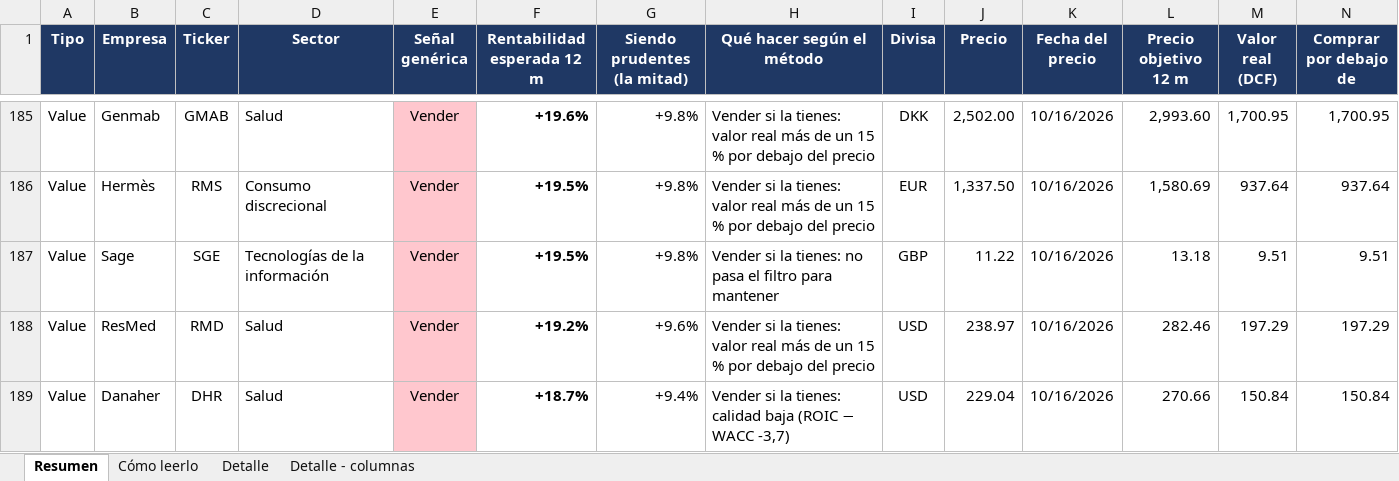
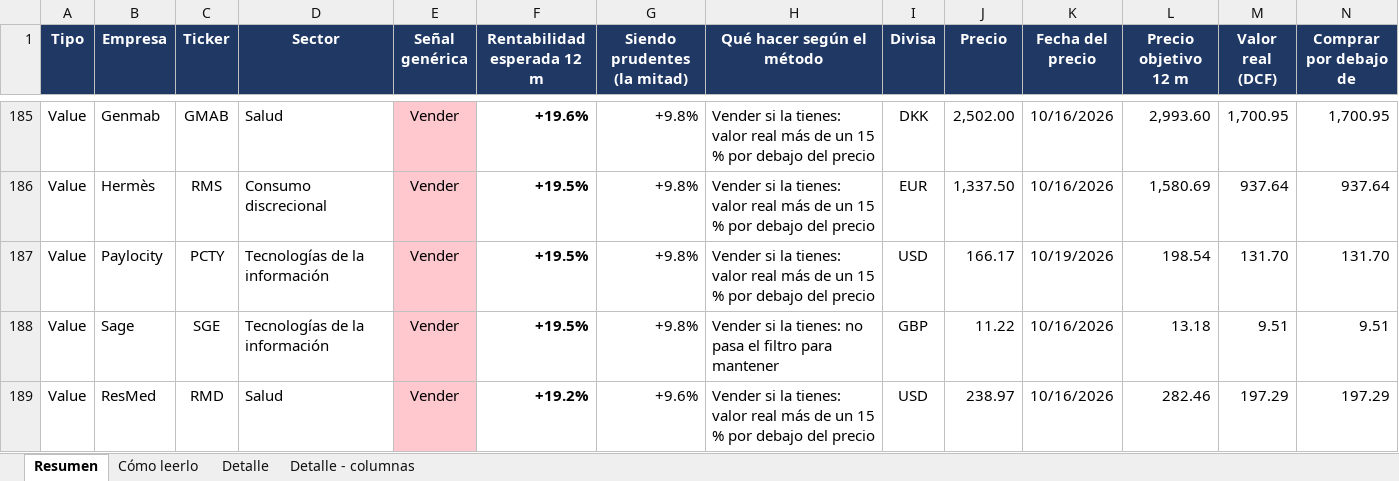
Before and after one commit to HotisS/analisis-inversion, an Excel workbook: seguimiento.xlsx, sheet Resumen, drawn as a sheet; only a part is shown, gaps mark what is left out; the shorter side is filled out with more unchanged rows; values as stored, in another font and other column widths than the file's, no borders; rows hold the shown columns only; the diff covers the shown part only; the diff names each change by its address in the sheet, - before the commit and + after, or states it on an @@ line.

```diff
--- a/seguimiento.xlsx (sheet Resumen)
+++ b/seguimiento.xlsx (sheet Resumen)
+row 187: Value | Paylocity | PCTY | Tecnologías de la información | Vender | +19.5% | +9.8% | Vender si la tienes: valor real más de un 15 % por debajo del precio | USD | 166.17 | 10/19/2026 | 198.54 | 131.70 | 131.70
```
Also changed, not shown: 1 added row and 2 edited cells elsewhere in this sheet, sheet Detalle, 21 other files.
